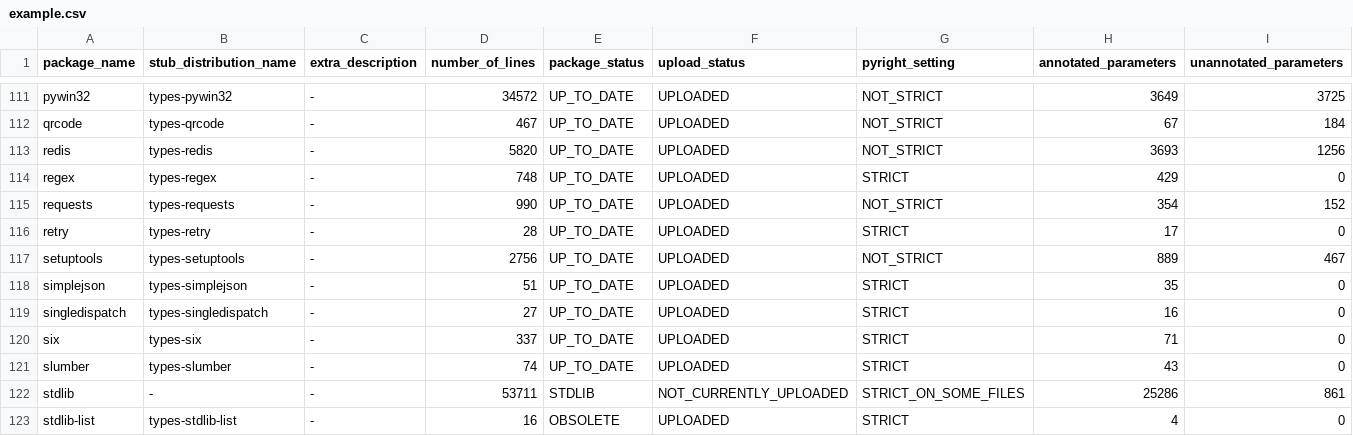
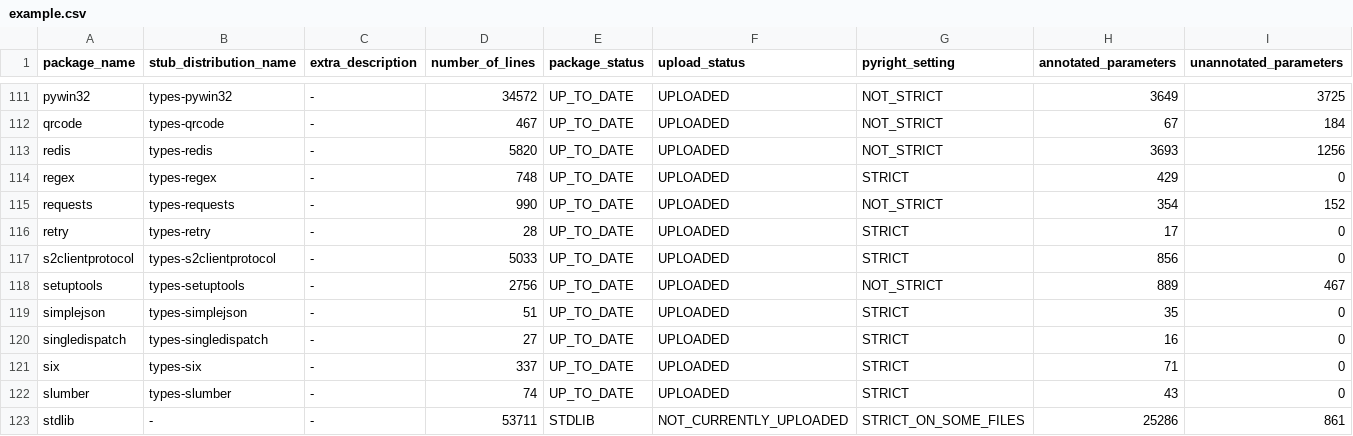
Before and after one commit to AlexWaygood/typeshed-stats, a CSV file: examples/example.csv, drawn as a sheet; only a part is shown, gaps mark what is left out; the shorter side is filled out with more unchanged rows; rows hold the shown columns only; the diff names each change by its address in the sheet, - before the commit and + after, or states it on an @@ line.

Commit message:
👷 Automated regeneration of examples and docs

```diff
--- a/examples/example.csv
+++ b/examples/example.csv
+row 117: s2clientprotocol | types-s2clientprotocol | - | 5033 | UP_TO_DATE | UPLOADED | STRICT | 856 | 0
```
Also changed, not shown: 2 other files.
